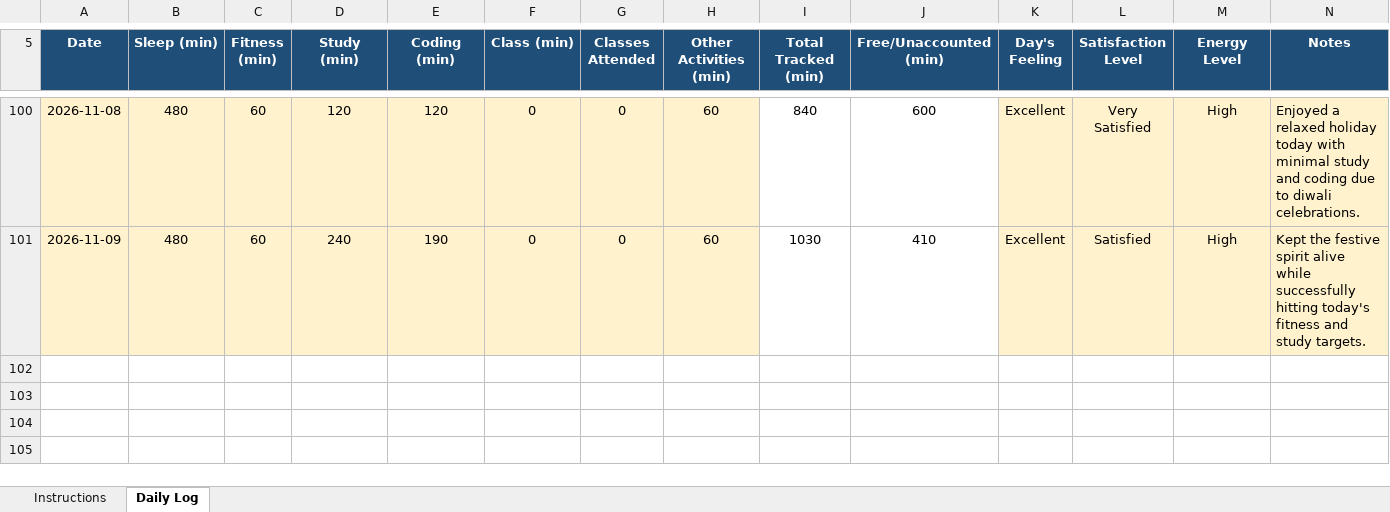
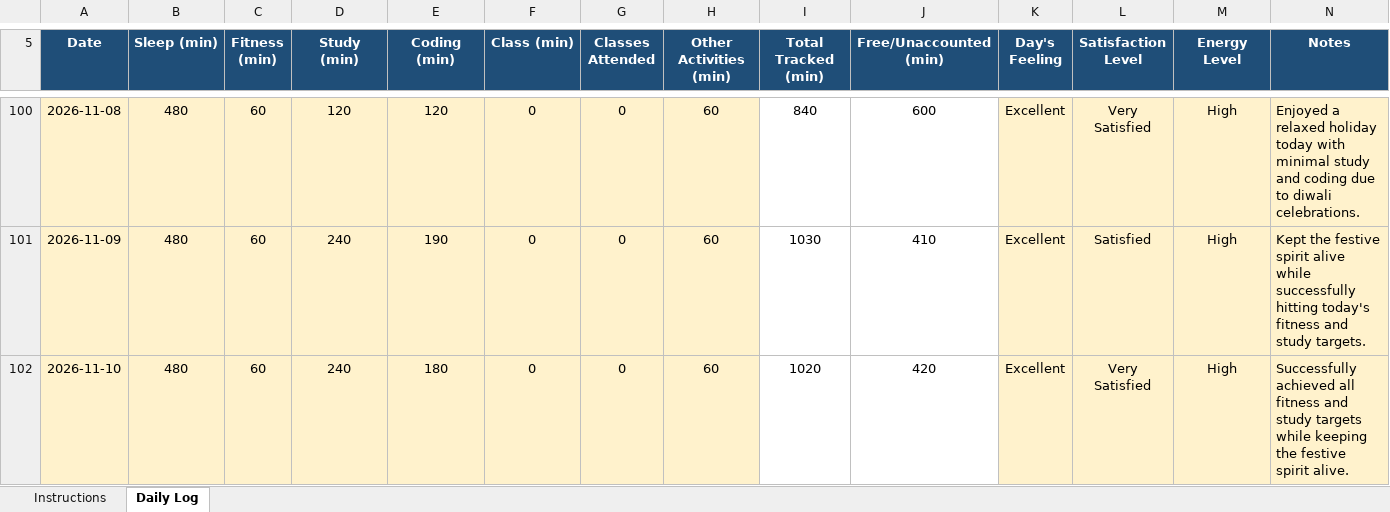
Before and after one commit to roshanikumari32060/CAP776, an Excel workbook: 12600317.xlsx, sheet Daily Log, drawn as a sheet; only a part is shown, gaps mark what is left out; values as stored, in another font and other column widths than the file's, no borders; conditional formats not drawn; the diff names each change by its address in the sheet, - before the commit and + after, or states it on an @@ line.

Commit message:
Update daily activity

```diff
--- a/12600317.xlsx (sheet Daily Log)
+++ b/12600317.xlsx (sheet Daily Log)
+row 102: 2026-11-10 | 480 | 60 | 240 | 180 | 0 | 0 | 60 | 1020 | 420 | Excellent | Very Satisfied | High | Successfully achieved all fitness and study targets while keeping the festive spirit alive.
```
